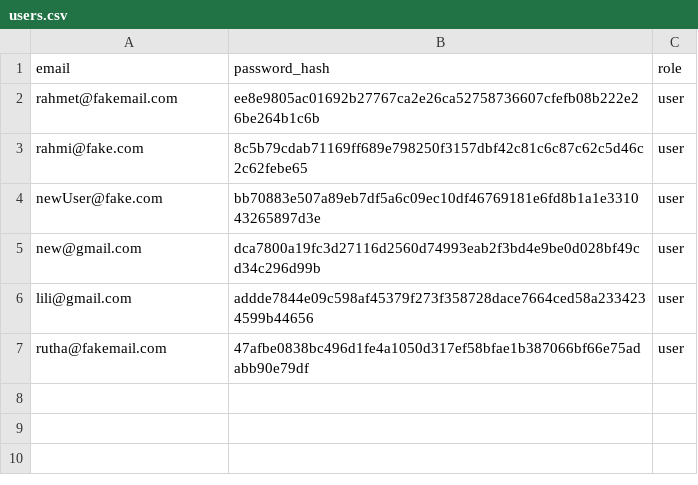
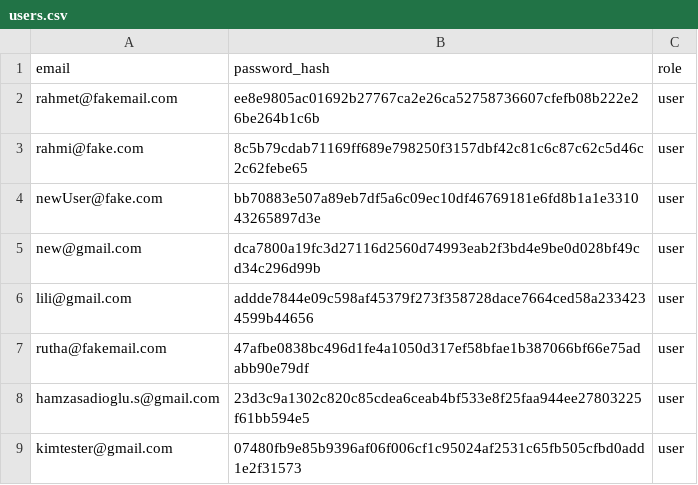
Before and after one commit to HoangTrungHieuUCLL/backend_ai_smart_match, a CSV file: app/schemas/users.csv, drawn as a sheet.

```diff
--- a/app/schemas/users.csv
+++ b/app/schemas/users.csv
@@ -7 +7,3 @@ lili@gmail.com,addde7844e09c598af45379f273f358728dace7664ced58a2334234599b44656,
 rutha@fakemail.com,47afbe0838bc496d1fe4a1050d317ef58bfae1b387066bf66e75adabb90e79df,user
+hamzasadioglu.s@gmail.com,23d3c9a1302c820c85cdea6ceab4bf533e8f25faa944ee27803225f61bb594e5,user
+kimtester@gmail.com,07480fb9e85b9396af06f006cf1c95024af2531c65fb505cfbd0add1e2f31573,user
```
Also changed, not shown: 4 other files.
